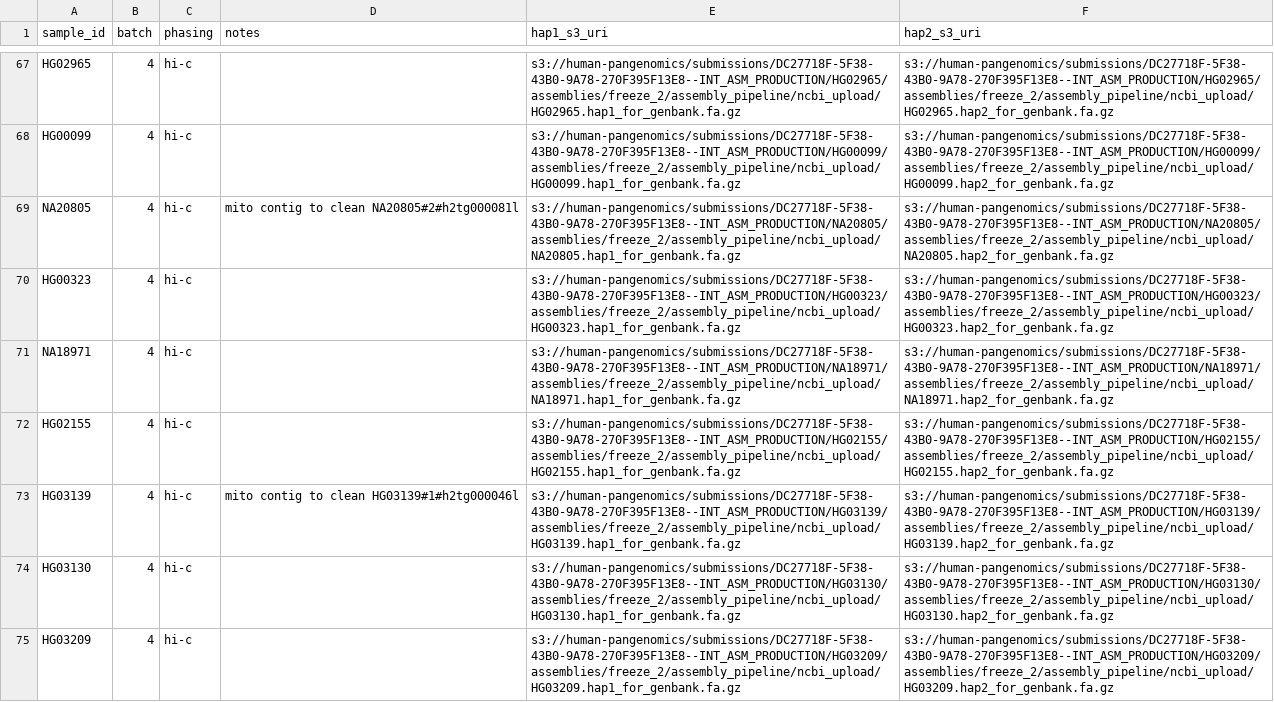
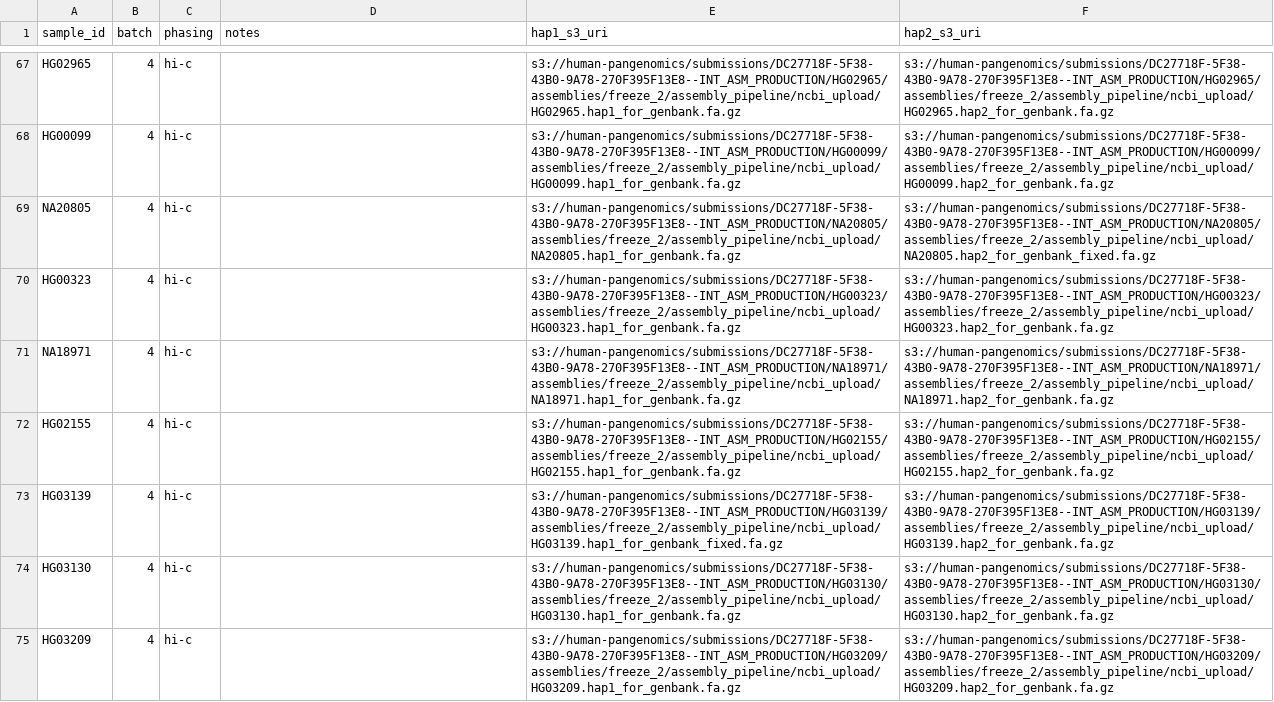
Before and after one commit to human-pangenomics/hprc_intermediate_assembly, a CSV file: data_tables/assemblies_pre_release.index.csv, drawn as a sheet; only a part is shown, gaps mark what is left out.

Commit message:
fix mito contam

```diff
--- a/data_tables/assemblies_pre_release.index.csv
+++ b/data_tables/assemblies_pre_release.index.csv
@@ -68,3 +68,3 @@ HG02965,4,hi-c,,s3://human-pangenomics/submissions/DC27718F-5F38-43B0-9A78-270F3
 HG00099,4,hi-c,,s3://human-pangenomics/submissions/DC27718F-5F38-43B0-9A78-270F395F13E8--INT_ASM_PRODUCTION/HG00099/assemblies/freeze_2/assembly_pipeline/ncbi_upload/HG00099.hap1_for_genbank.fa.gz,s3://human-pangenomics/submissions/DC27718F-5F38-43B0-9A78-270F395F13E8--INT_ASM_PRODUCTION/HG00099/assemblies/freeze_2/assembly_pipeline/ncbi_upload/HG00099.hap2_for_genbank.fa.gz
-NA20805,4,hi-c,mito contig to clean NA20805#2#h2tg000081l,s3://human-pangenomics/submissions/DC27718F-5F38-43B0-9A78-270F395F13E8--INT_ASM_PRODUCTION/NA20805/assemblies/freeze_2/assembly_pipeline/ncbi_upload/NA20805.hap1_for_genbank.fa.gz,s3://human-pangenomics/submissions/DC27718F-5F38-43B0-9A78-270F395F13E8--INT_ASM_PRODUCTION/NA20805/assemblies/freeze_2/assembly_pipeline/ncbi_upload/NA20805.hap2_for_genbank.fa.gz
+NA20805,4,hi-c,,s3://human-pangenomics/submissions/DC27718F-5F38-43B0-9A78-270F395F13E8--INT_ASM_PRODUCTION/NA20805/assemblies/freeze_2/assembly_pipeline/ncbi_upload/NA20805.hap1_for_genbank.fa.gz,s3://human-pangenomics/submissions/DC27718F-5F38-43B0-9A78-270F395F13E8--INT_ASM_PRODUCTION/NA20805/assemblies/freeze_2/assembly_pipeline/ncbi_upload/NA20805.hap2_for_genbank_fixed.fa.gz
 HG00323,4,hi-c,,s3://human-pangenomics/submissions/DC27718F-5F38-43B0-9A78-270F395F13E8--INT_ASM_PRODUCTION/HG00323/assemblies/freeze_2/assembly_pipeline/ncbi_upload/HG00323.hap1_for_genbank.fa.gz,s3://human-pangenomics/submissions/DC27718F-5F38-43B0-9A78-270F395F13E8--INT_ASM_PRODUCTION/HG00323/assemblies/freeze_2/assembly_pipeline/ncbi_upload/HG00323.hap2_for_genbank.fa.gz
@@ -72,3 +72,3 @@ NA18971,4,hi-c,,s3://human-pangenomics/submissions/DC27718F-5F38-43B0-9A78-270F3
 HG02155,4,hi-c,,s3://human-pangenomics/submissions/DC27718F-5F38-43B0-9A78-270F395F13E8--INT_ASM_PRODUCTION/HG02155/assemblies/freeze_2/assembly_pipeline/ncbi_upload/HG02155.hap1_for_genbank.fa.gz,s3://human-pangenomics/submissions/DC27718F-5F38-43B0-9A78-270F395F13E8--INT_ASM_PRODUCTION/HG02155/assemblies/freeze_2/assembly_pipeline/ncbi_upload/HG02155.hap2_for_genbank.fa.gz
-HG03139,4,hi-c,mito contig to clean HG03139#1#h2tg000046l,s3://human-pangenomics/submissions/DC27718F-5F38-43B0-9A78-270F395F13E8--INT_ASM_PRODUCTION/HG03139/assemblies/freeze_2/assembly_pipeline/ncbi_upload/HG03139.hap1_for_genbank.fa.gz,s3://human-pangenomics/submissions/DC27718F-5F38-43B0-9A78-270F395F13E8--INT_ASM_PRODUCTION/HG03139/assemblies/freeze_2/assembly_pipeline/ncbi_upload/HG03139.hap2_for_genbank.fa.gz
+HG03139,4,hi-c,,s3://human-pangenomics/submissions/DC27718F-5F38-43B0-9A78-270F395F13E8--INT_ASM_PRODUCTION/HG03139/assemblies/freeze_2/assembly_pipeline/ncbi_upload/HG03139.hap1_for_genbank_fixed.fa.gz,s3://human-pangenomics/submissions/DC27718F-5F38-43B0-9A78-270F395F13E8--INT_ASM_PRODUCTION/HG03139/assemblies/freeze_2/assembly_pipeline/ncbi_upload/HG03139.hap2_for_genbank.fa.gz
 HG03130,4,hi-c,,s3://human-pangenomics/submissions/DC27718F-5F38-43B0-9A78-270F395F13E8--INT_ASM_PRODUCTION/HG03130/assemblies/freeze_2/assembly_pipeline/ncbi_upload/HG03130.hap1_for_genbank.fa.gz,s3://human-pangenomics/submissions/DC27718F-5F38-43B0-9A78-270F395F13E8--INT_ASM_PRODUCTION/HG03130/assemblies/freeze_2/assembly_pipeline/ncbi_upload/HG03130.hap2_for_genbank.fa.gz
```
Also changed, not shown: 1 other file.
